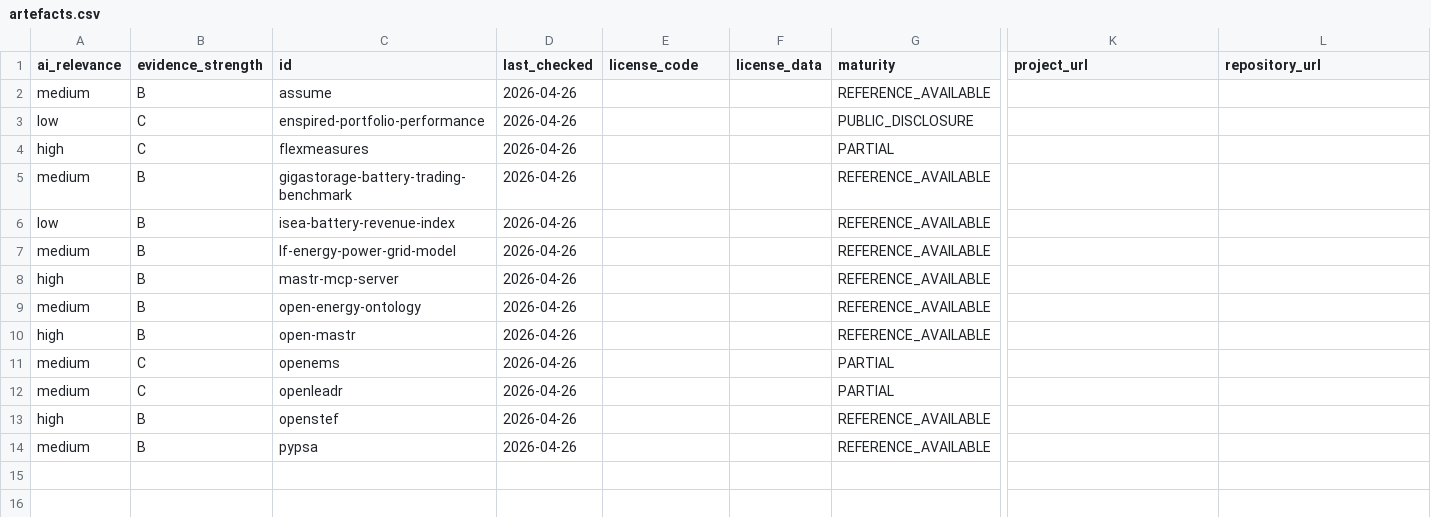
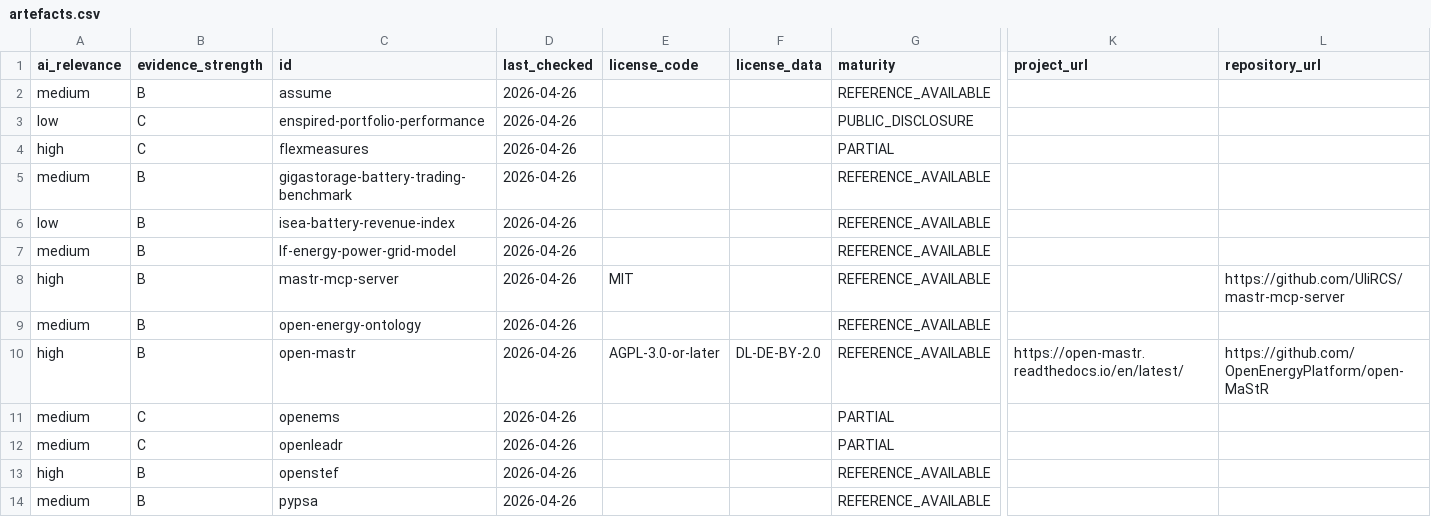
Before and after one commit to stratnergy-labs/open-energy-problems, a CSV file: index/artefacts.csv, drawn as a sheet; only a part is shown, gaps mark what is left out; the diff names each change by its address in the sheet, - before the commit and + after, or states it on an @@ line.

Commit message:
Make tracked projects easier to find

```diff
--- a/index/artefacts.csv
+++ b/index/artefacts.csv
-E8 (license_code): (empty)
+E8 (license_code): MIT
-L8 (repository_url): (empty)
+L8 (repository_url): https://github.com/UliRCS/mastr-mcp-server
-E10 (license_code): (empty)
+E10 (license_code): AGPL-3.0-or-later
-F10 (license_data): (empty)
+F10 (license_data): DL-DE-BY-2.0
-K10 (project_url): (empty)
+K10 (project_url): https://open-mastr.readthedocs.io/en/latest/
-L10 (repository_url): (empty)
+L10 (repository_url): https://github.com/OpenEnergyPlatform/open-MaStR
```
Also changed, not shown: index/contributions.csv, index/projects.csv, 8 other files.
